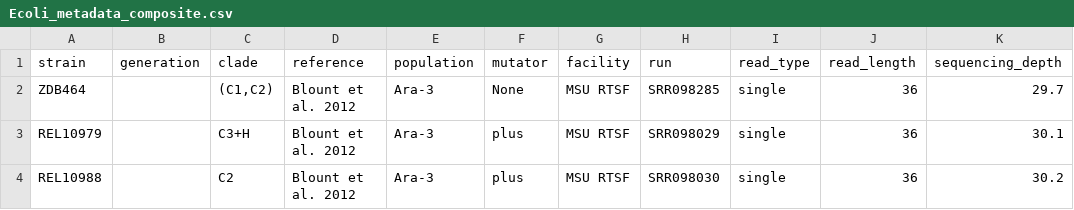
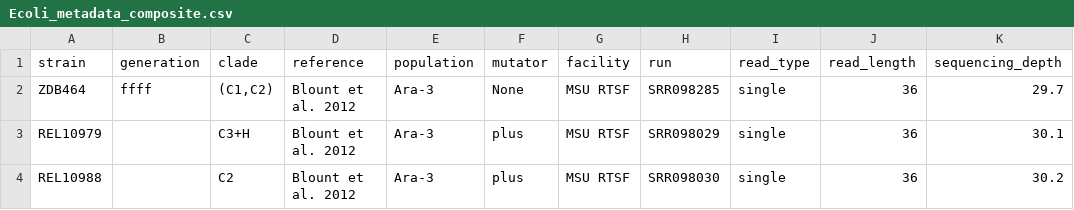
Before and after one commit to bingfang/planets, a CSV file: Ecoli_metadata_composite.csv, drawn as a sheet; only a part is shown; the diff names each change by its address in the sheet, - before the commit and + after, or states it on an @@ line.

Commit message:
change excel file in local

```diff
--- a/Ecoli_metadata_composite.csv
+++ b/Ecoli_metadata_composite.csv
-B2 (generation): (empty)
+B2 (generation): ffff
```
